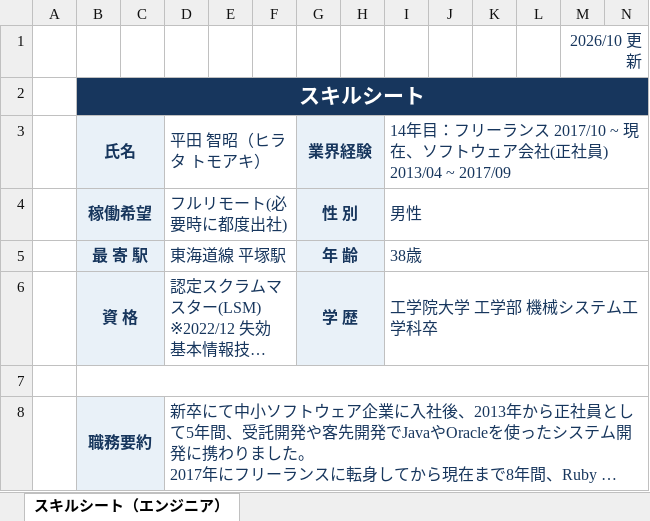
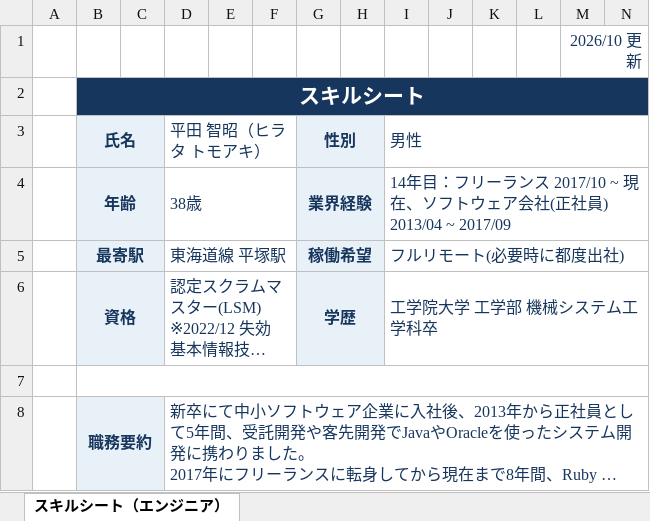
Before and after one commit to t-hirata74/profile, an Excel workbook: excel/skill-sheet.xlsx, sheet スキルシート（エンジニア）, drawn as a sheet; only a part is shown; long unchanged cells end in …; values as stored, in another font and other column widths than the file's, no borders; removed rows and columns are numbered as before the commit, all else as after; rows hold the shown columns only; the diff names each change by its address in the sheet, - before the commit and + after, or states it on an @@ line.

```diff
--- a/excel/skill-sheet.xlsx (sheet スキルシート（エンジニア）)
+++ b/excel/skill-sheet.xlsx (sheet スキルシート（エンジニア）)
-G3: 業界経験
+G3: 性別
-I3: 14年目：フリーランス 2017/10 ~ 現在、ソフトウェア会社(正社員) 2013/04 ~ 2017/09
+I3: 男性
-row 4:  | 稼働希望 |  | フルリモート(必要時に都度出社) |  |  | 性 別 |  | 男性
-row 5:  | 最 寄 駅 |  | 東海道線 平塚駅 |  |  | 年 齢 |  | 38歳
+row 4:  | 年齢 |  | 38歳 |  |  | 業界経験 |  | 14年目：フリーランス 2017/10 ~ 現在、ソフトウェア会社(正社員) 2013/04 ~ 2017/09
+row 5:  | 最寄駅 |  | 東海道線 平塚駅 |  |  | 稼働希望 |  | フルリモート(必要時に都度出社)
-B6: 資 格
+B6: 資格
-G6: 学 歴
+G6: 学歴
```
Also changed, not shown: 7 other files.
